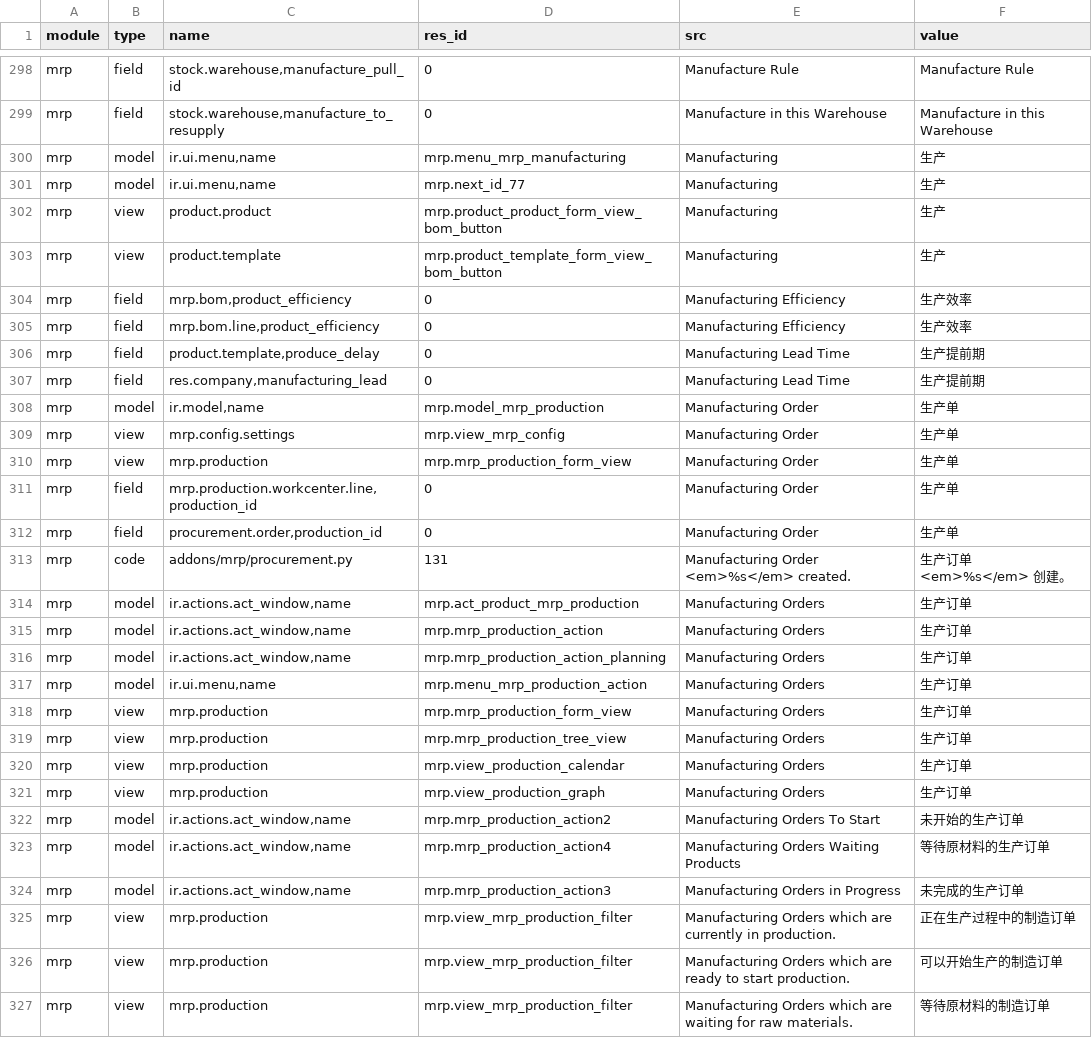
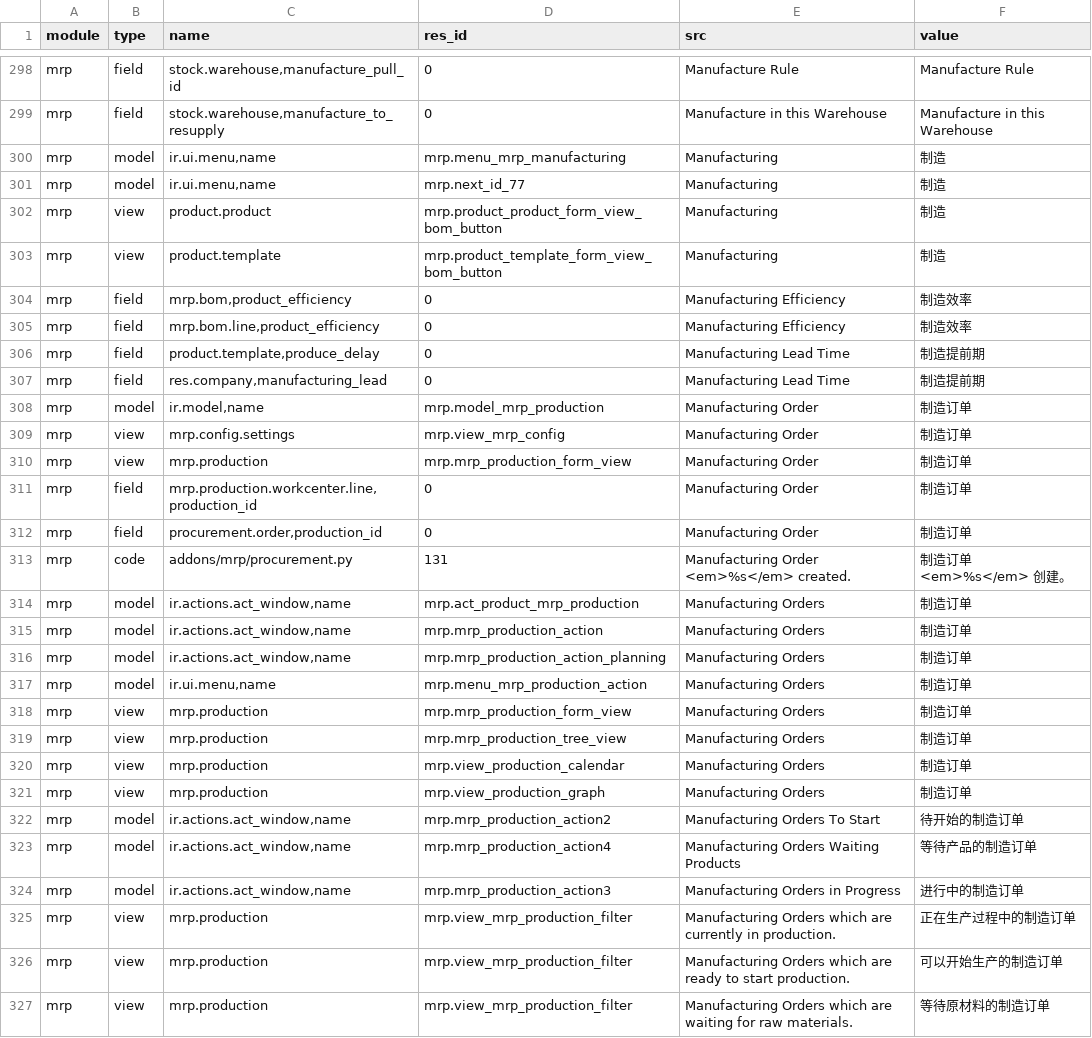
Before and after one commit to odoo-cn/odoo_translation, a CSV file: bundle/mrp.csv, drawn as a sheet; only a part is shown, gaps mark what is left out; the diff covers the shown part only.

```diff
--- a/bundle/mrp.csv
+++ b/bundle/mrp.csv
@@ -466,27 +466,27 @@ mrp,field,"stock.warehouse,manufacture_pull_id",0,Manufacture Rule,Manufacture R
 mrp,field,"stock.warehouse,manufacture_to_resupply",0,Manufacture in this Warehouse,Manufacture in this Warehouse
-mrp,model,"ir.ui.menu,name",mrp.menu_mrp_manufacturing,Manufacturing,生产
-mrp,model,"ir.ui.menu,name",mrp.next_id_77,Manufacturing,生产
-mrp,view,product.product,mrp.product_product_form_view_bom_button,Manufacturing,生产
-mrp,view,product.template,mrp.product_template_form_view_bom_button,Manufacturing,生产
-mrp,field,"mrp.bom,product_efficiency",0,Manufacturing Efficiency,生产效率
-mrp,field,"mrp.bom.line,product_efficiency",0,Manufacturing Efficiency,生产效率
-mrp,field,"product.template,produce_delay",0,Manufacturing Lead Time,生产提前期
-mrp,field,"res.company,manufacturing_lead",0,Manufacturing Lead Time,生产提前期
-mrp,model,"ir.model,name",mrp.model_mrp_production,Manufacturing Order,生产单
-mrp,view,mrp.config.settings,mrp.view_mrp_config,Manufacturing Order,生产单
-mrp,view,mrp.production,mrp.mrp_production_form_view,Manufacturing Order,生产单
-mrp,field,"mrp.production.workcenter.line,production_id",0,Manufacturing Order,生产单
-mrp,field,"procurement.order,production_id",0,Manufacturing Order,生产单
-mrp,code,addons/mrp/procurement.py,131,Manufacturing Order <em>%s</em> created.,生产订单 <em>%s</em>  创建。
-mrp,model,"ir.actions.act_window,name",mrp.act_product_mrp_production,Manufacturing Orders,生产订单
-mrp,model,"ir.actions.act_window,name",mrp.mrp_production_action,Manufacturing Orders,生产订单
-mrp,model,"ir.actions.act_window,name",mrp.mrp_production_action_planning,Manufacturing Orders,生产订单
-mrp,model,"ir.ui.menu,name",mrp.menu_mrp_production_action,Manufacturing Orders,生产订单
-mrp,view,mrp.production,mrp.mrp_production_form_view,Manufacturing Orders,生产订单
-mrp,view,mrp.production,mrp.mrp_production_tree_view,Manufacturing Orders,生产订单
-mrp,view,mrp.production,mrp.view_production_calendar,Manufacturing Orders,生产订单
-mrp,view,mrp.production,mrp.view_production_graph,Manufacturing Orders,生产订单
-mrp,model,"ir.actions.act_window,name",mrp.mrp_production_action2,Manufacturing Orders To Start,未开始的生产订单
-mrp,model,"ir.actions.act_window,name",mrp.mrp_production_action4,Manufacturing Orders Waiting Products,等待原材料的生产订单
-mrp,model,"ir.actions.act_window,name",mrp.mrp_production_action3,Manufacturing Orders in Progress,未完成的生产订单
+mrp,model,"ir.ui.menu,name",mrp.menu_mrp_manufacturing,Manufacturing,制造
+mrp,model,"ir.ui.menu,name",mrp.next_id_77,Manufacturing,制造
+mrp,view,product.product,mrp.product_product_form_view_bom_button,Manufacturing,制造
+mrp,view,product.template,mrp.product_template_form_view_bom_button,Manufacturing,制造
+mrp,field,"mrp.bom,product_efficiency",0,Manufacturing Efficiency,制造效率
+mrp,field,"mrp.bom.line,product_efficiency",0,Manufacturing Efficiency,制造效率
+mrp,field,"product.template,produce_delay",0,Manufacturing Lead Time,制造提前期
+mrp,field,"res.company,manufacturing_lead",0,Manufacturing Lead Time,制造提前期
+mrp,model,"ir.model,name",mrp.model_mrp_production,Manufacturing Order,制造订单
+mrp,view,mrp.config.settings,mrp.view_mrp_config,Manufacturing Order,制造订单
+mrp,view,mrp.production,mrp.mrp_production_form_view,Manufacturing Order,制造订单
+mrp,field,"mrp.production.workcenter.line,production_id",0,Manufacturing Order,制造订单
+mrp,field,"procurement.order,production_id",0,Manufacturing Order,制造订单
+mrp,code,addons/mrp/procurement.py,131,Manufacturing Order <em>%s</em> created.,制造订单 <em>%s</em>  创建。
+mrp,model,"ir.actions.act_window,name",mrp.act_product_mrp_production,Manufacturing Orders,制造订单
+mrp,model,"ir.actions.act_window,name",mrp.mrp_production_action,Manufacturing Orders,制造订单
+mrp,model,"ir.actions.act_window,name",mrp.mrp_production_action_planning,Manufacturing Orders,制造订单
+mrp,model,"ir.ui.menu,name",mrp.menu_mrp_production_action,Manufacturing Orders,制造订单
+mrp,view,mrp.production,mrp.mrp_production_form_view,Manufacturing Orders,制造订单
+mrp,view,mrp.production,mrp.mrp_production_tree_view,Manufacturing Orders,制造订单
+mrp,view,mrp.production,mrp.view_production_calendar,Manufacturing Orders,制造订单
+mrp,view,mrp.production,mrp.view_production_graph,Manufacturing Orders,制造订单
+mrp,model,"ir.actions.act_window,name",mrp.mrp_production_action2,Manufacturing Orders To Start,待开始的制造订单
+mrp,model,"ir.actions.act_window,name",mrp.mrp_production_action4,Manufacturing Orders Waiting Products,等待产品的制造订单
+mrp,model,"ir.actions.act_window,name",mrp.mrp_production_action3,Manufacturing Orders in Progress,进行中的制造订单
 mrp,view,mrp.production,mrp.view_mrp_production_filter,Manufacturing Orders which are currently in production.,正在生产过程中的制造订单
```
Also changed, not shown: 42 edited cells elsewhere in this file, bundle/account.csv, bundle/hr.csv, 13 other files.
